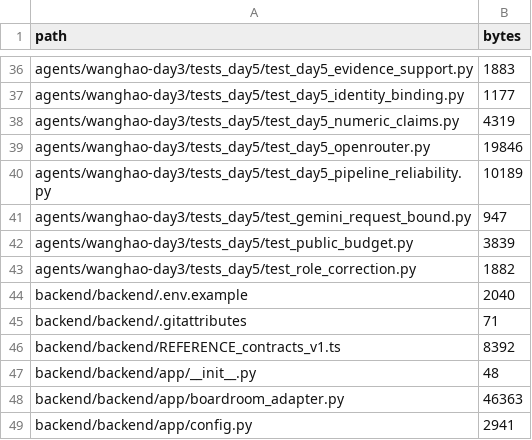
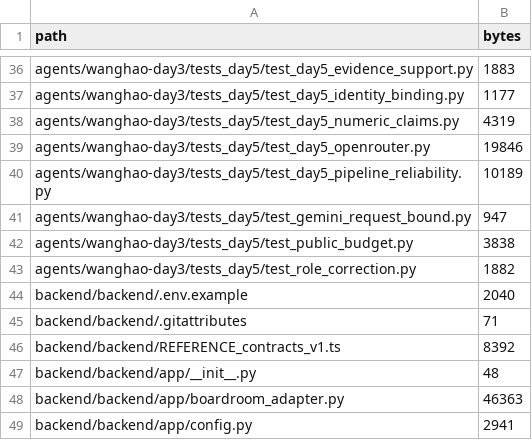
Before and after one commit to Ding-hub6029/Causora, a CSV file: Day5/Causora/PACKAGE_FILE_LIST.csv, drawn as a sheet; only a part is shown, gaps mark what is left out.

```diff
--- a/Day5/Causora/PACKAGE_FILE_LIST.csv
+++ b/Day5/Causora/PACKAGE_FILE_LIST.csv
@@ -41,3 +41,3 @@ agents/wanghao-day3/tests_day5/test_day5_pipeline_reliability.py,10189
 agents/wanghao-day3/tests_day5/test_gemini_request_bound.py,947
-agents/wanghao-day3/tests_day5/test_public_budget.py,3839
+agents/wanghao-day3/tests_day5/test_public_budget.py,3838
 agents/wanghao-day3/tests_day5/test_role_correction.py,1882
```
Also changed, not shown: 3 other files.
